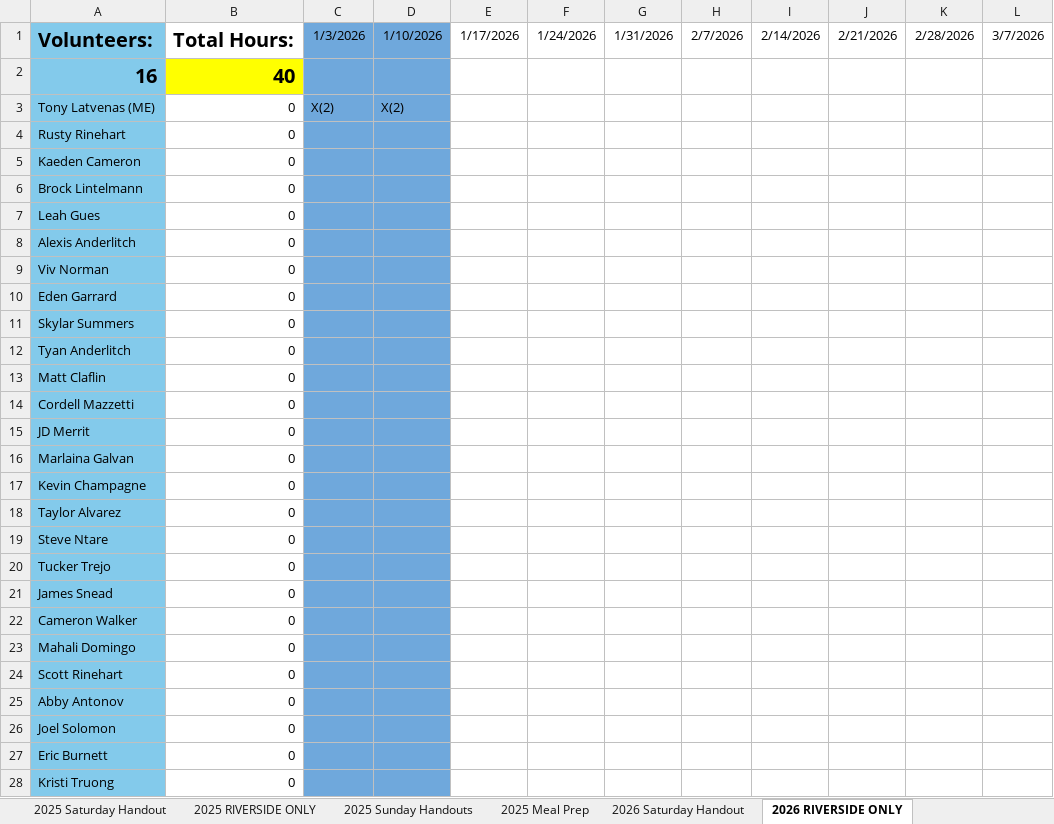
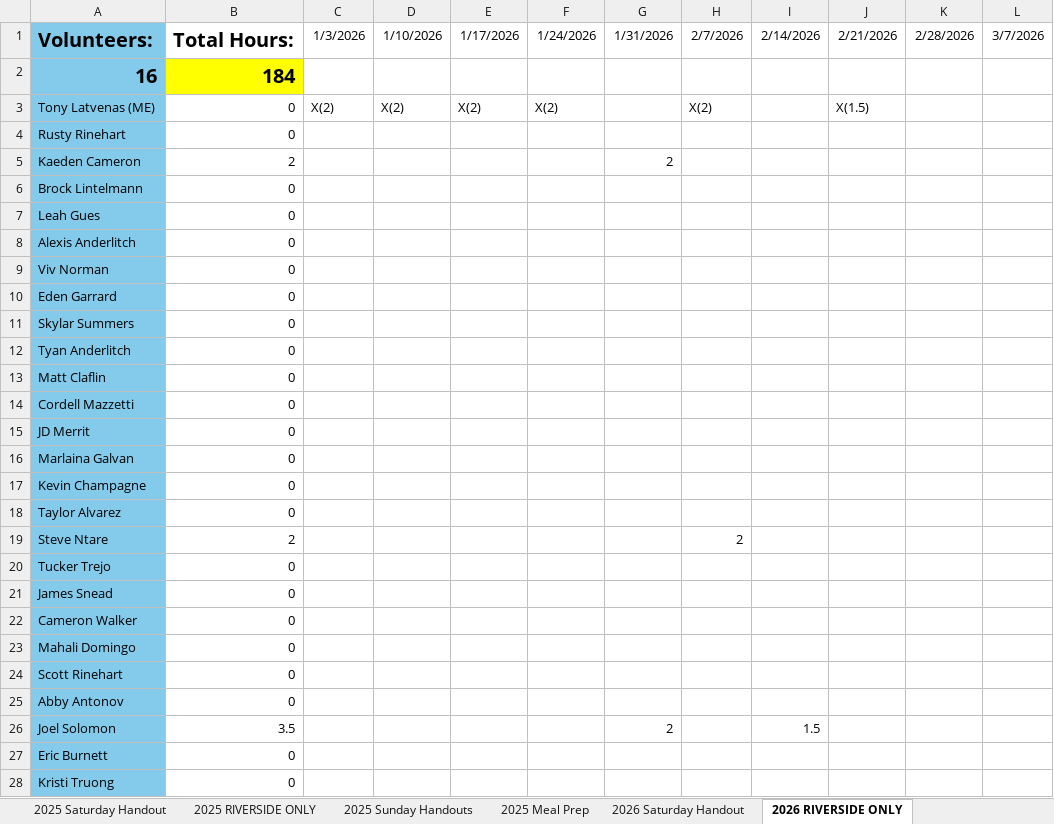
Before and after one commit to RinehartRacing/made_to_serve_utils, an Excel workbook: legacy_data.xlsx, sheet 2026 RIVERSIDE ONLY, drawn as a sheet; only a part is shown; values as stored, in another font and other column widths than the file's, no borders; charts and pictures not drawn; the diff covers the shown part only; the diff names each change by its address in the sheet, - before the commit and + after, or states it on an @@ line.

```diff
--- a/legacy_data.xlsx (sheet 2026 RIVERSIDE ONLY)
+++ b/legacy_data.xlsx (sheet 2026 RIVERSIDE ONLY)
-C1:D28 fill: #6FA8DC
+C1:D28 fill: none
-B2: 40
+B2: 184
-E3: (empty)
+E3: X(2)
-F3: (empty)
+F3: X(2)
-H3: (empty)
+H3: X(2)
-J3: (empty)
+J3: X(1.5)
-B5: 0
+B5: 2
-G5: (empty)
+G5: 2
-B19: 0
+B19: 2
-H19: (empty)
+H19: 2
-B26: 0
+B26: 3.5
-G26: (empty)
+G26: 2
-I26: (empty)
+I26: 1.5
```
Also changed, not shown: 99 added rows, 47 edited cells and cell formats elsewhere in this sheet, sheet 2026 Saturday Handout, sheet 2026 Sunday Handouts, sheet 2026 Meal Prep, sheet Volunteer Info, sheet Meals Made, sheet Bible Count, 1 more sheet, 4 other files.
